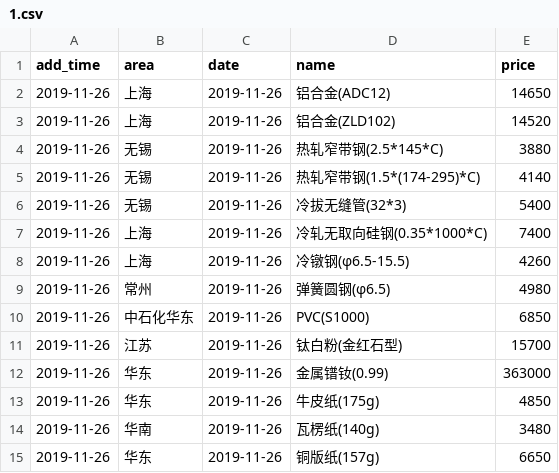
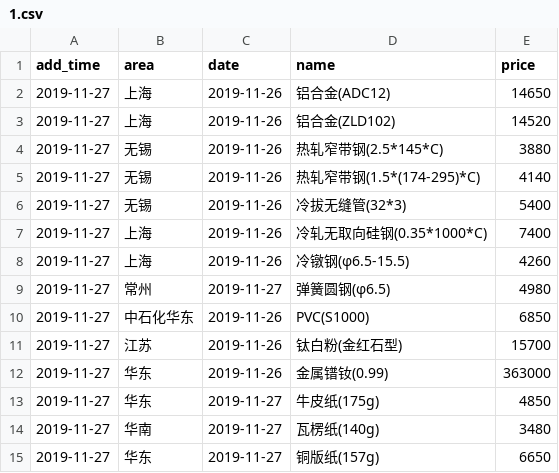
Before and after one commit to ZhaoJiePG/YadeaSpider, a CSV file: RawMaterialPrice/Data/1.csv, drawn as a sheet.

```diff
--- a/RawMaterialPrice/Data/1.csv
+++ b/RawMaterialPrice/Data/1.csv
@@ -1,15 +1,15 @@
 add_time,area,date,name,price
-2019-11-26,上海,2019-11-26,铝合金(ADC12),14650
-2019-11-26,上海,2019-11-26,铝合金(ZLD102),14520
-2019-11-26,无锡,2019-11-26,热轧窄带钢(2.5*145*C),3880
-2019-11-26,无锡,2019-11-26,热轧窄带钢(1.5*(174-295)*C),4140
-2019-11-26,无锡,2019-11-26,冷拔无缝管(32*3),5400
-2019-11-26,上海,2019-11-26,冷轧无取向硅钢(0.35*1000*C),7400
-2019-11-26,上海,2019-11-26,冷镦钢(φ6.5-15.5),4260
-2019-11-26,常州,2019-11-26,弹簧圆钢(φ6.5),4980
-2019-11-26,中石化华东,2019-11-26,PVC(S1000),6850
-2019-11-26,江苏,2019-11-26,钛白粉(金红石型),15700
-2019-11-26,华东,2019-11-26,金属镨钕(0.99),363000
-2019-11-26,华东,2019-11-26,牛皮纸(175g),4850
-2019-11-26,华南,2019-11-26,瓦楞纸(140g),3480
-2019-11-26,华东,2019-11-26,铜版纸(157g),6650
+2019-11-27,上海,2019-11-26,铝合金(ADC12),14650
+2019-11-27,上海,2019-11-26,铝合金(ZLD102),14520
+2019-11-27,无锡,2019-11-26,热轧窄带钢(2.5*145*C),3880
+2019-11-27,无锡,2019-11-26,热轧窄带钢(1.5*(174-295)*C),4140
+2019-11-27,无锡,2019-11-26,冷拔无缝管(32*3),5400
+2019-11-27,上海,2019-11-26,冷轧无取向硅钢(0.35*1000*C),7400
+2019-11-27,上海,2019-11-26,冷镦钢(φ6.5-15.5),4260
+2019-11-27,常州,2019-11-27,弹簧圆钢(φ6.5),4980
+2019-11-27,中石化华东,2019-11-26,PVC(S1000),6850
+2019-11-27,江苏,2019-11-26,钛白粉(金红石型),15700
+2019-11-27,华东,2019-11-26,金属镨钕(0.99),363000
+2019-11-27,华东,2019-11-27,牛皮纸(175g),4850
+2019-11-27,华南,2019-11-27,瓦楞纸(140g),3480
+2019-11-27,华东,2019-11-27,铜版纸(157g),6650
```
Also changed, not shown: RawMaterialPrice/Data/2.csv, RawMaterialPrice/Data/7.csv, 6 other files.
